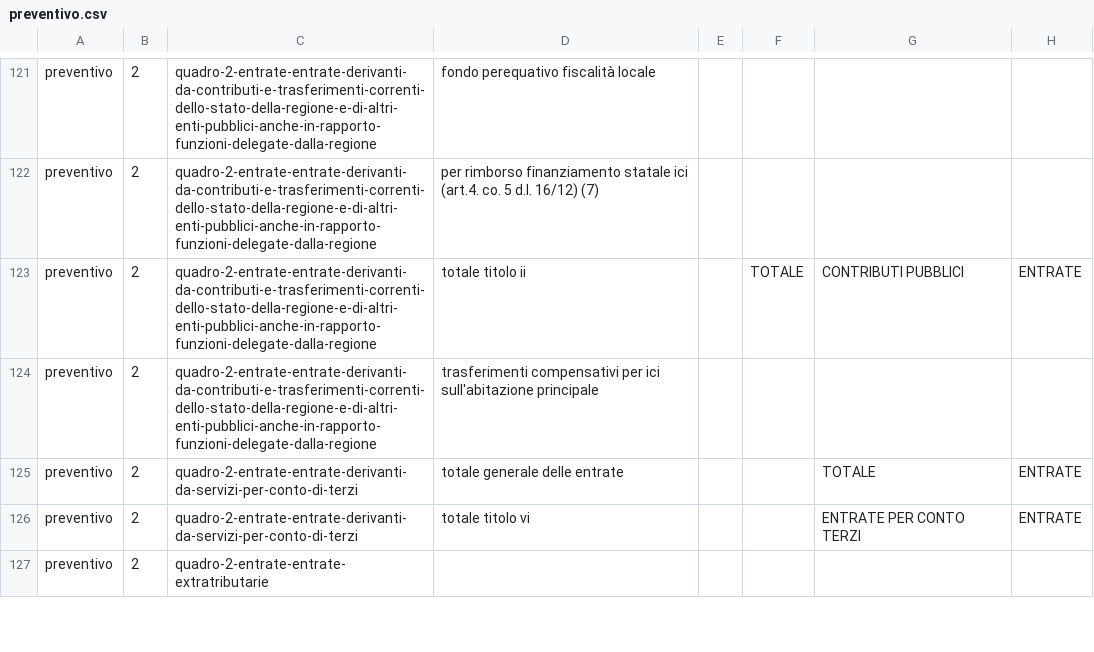
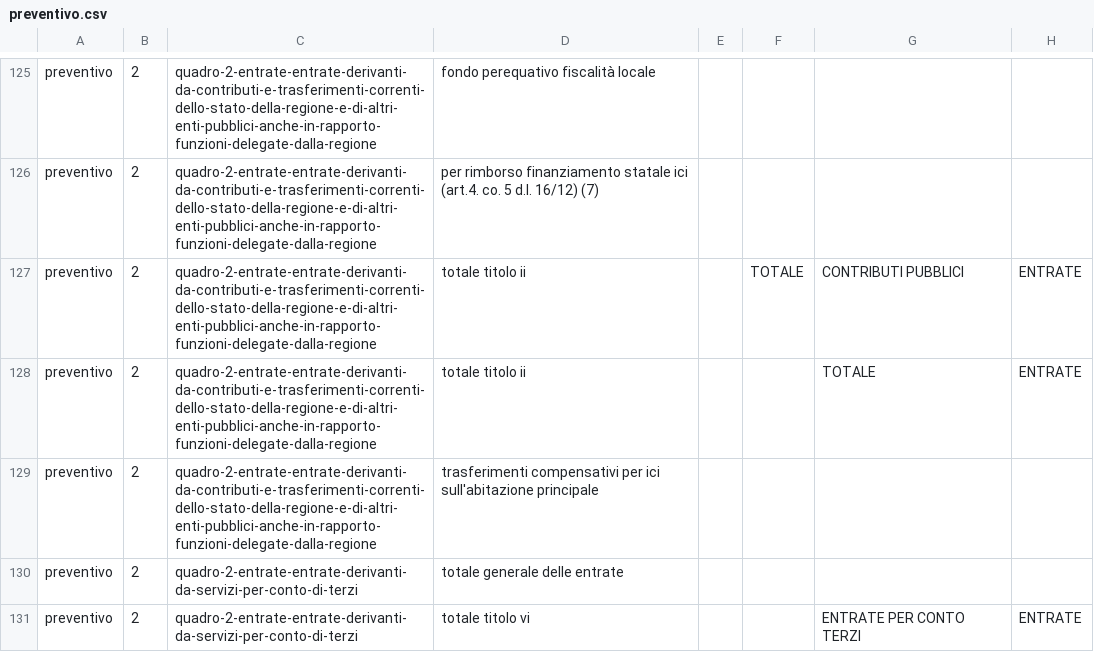
Before and after one commit to DeppSRL/open_bilanci, a CSV file: bilanci_project/data/gdocs_csv_cache/simple_map/preventivo.csv, drawn as a sheet; only a part is shown, gaps mark what is left out; the shorter side is filled out with more unchanged rows; the diff covers the shown part only.

Commit message:
Changed logging, new csv for new Preventivo simplification

```diff
--- a/bilanci_project/data/gdocs_csv_cache/simple_map/preventivo.csv
+++ b/bilanci_project/data/gdocs_csv_cache/simple_map/preventivo.csv
@@ -124,4 +128,5 @@
 "preventivo";"2";"quadro-2-entrate-entrate-derivanti-da-contributi-e-trasferimenti-correnti-dello-stato-della-regione-e-di-altri-enti-pubblici-anche-in-rapporto-funzioni-delegate-dalla-regione";"totale titolo ii";"";"TOTALE";"CONTRIBUTI PUBBLICI";"ENTRATE"
+"preventivo";"2";"quadro-2-entrate-entrate-derivanti-da-contributi-e-trasferimenti-correnti-dello-stato-della-regione-e-di-altri-enti-pubblici-anche-in-rapporto-funzioni-delegate-dalla-regione";"totale titolo ii";"";"";"TOTALE";"ENTRATE"
 "preventivo";"2";"quadro-2-entrate-entrate-derivanti-da-contributi-e-trasferimenti-correnti-dello-stato-della-regione-e-di-altri-enti-pubblici-anche-in-rapporto-funzioni-delegate-dalla-regione";"trasferimenti compensativi per ici sull'abitazione principale";"";"";"";""
-"preventivo";"2";"quadro-2-entrate-entrate-derivanti-da-servizi-per-conto-di-terzi";"totale generale delle entrate";"";"";"TOTALE";"ENTRATE"
+"preventivo";"2";"quadro-2-entrate-entrate-derivanti-da-servizi-per-conto-di-terzi";"totale generale delle entrate";"";"";"";""
 "preventivo";"2";"quadro-2-entrate-entrate-derivanti-da-servizi-per-conto-di-terzi";"totale titolo vi";"";"";"ENTRATE PER CONTO TERZI";"ENTRATE"
```
Also changed, not shown: 13 added rows and 2 edited cells elsewhere in this file, 7 other files.
